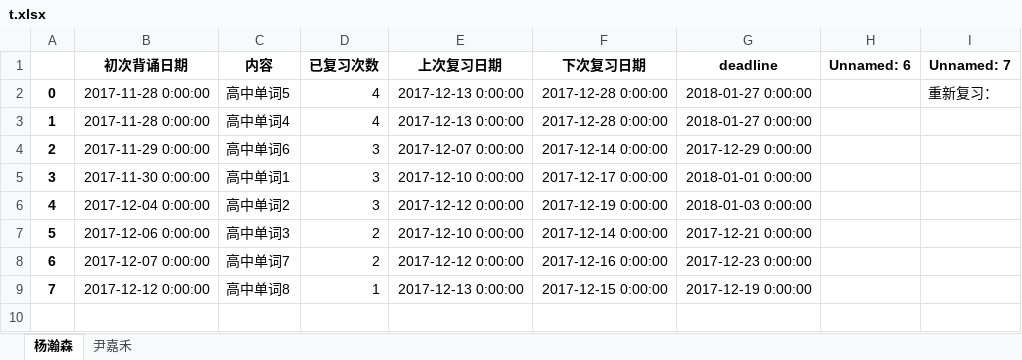
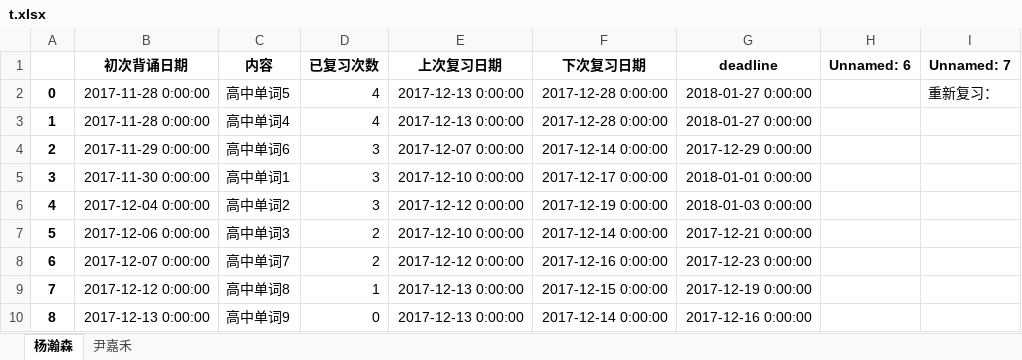
Before and after one commit to lyflyflxf/words_review, an Excel workbook: t.xlsx, sheet 杨瀚森, drawn as a sheet; values as stored, in another font and other column widths than the file's, no borders; the diff names each change by its address in the sheet, - before the commit and + after, or states it on an @@ line.

```diff
--- a/t.xlsx (sheet 杨瀚森)
+++ b/t.xlsx (sheet 杨瀚森)
+row 10: 8 | 2017-12-13 0:00:00 | 高中单词9 | 0 | 2017-12-13 0:00:00 | 2017-12-14 0:00:00 | 2017-12-16 0:00:00
```
Also changed, not shown: sheet 尹嘉禾, high school.xlsx, 3 other files.
